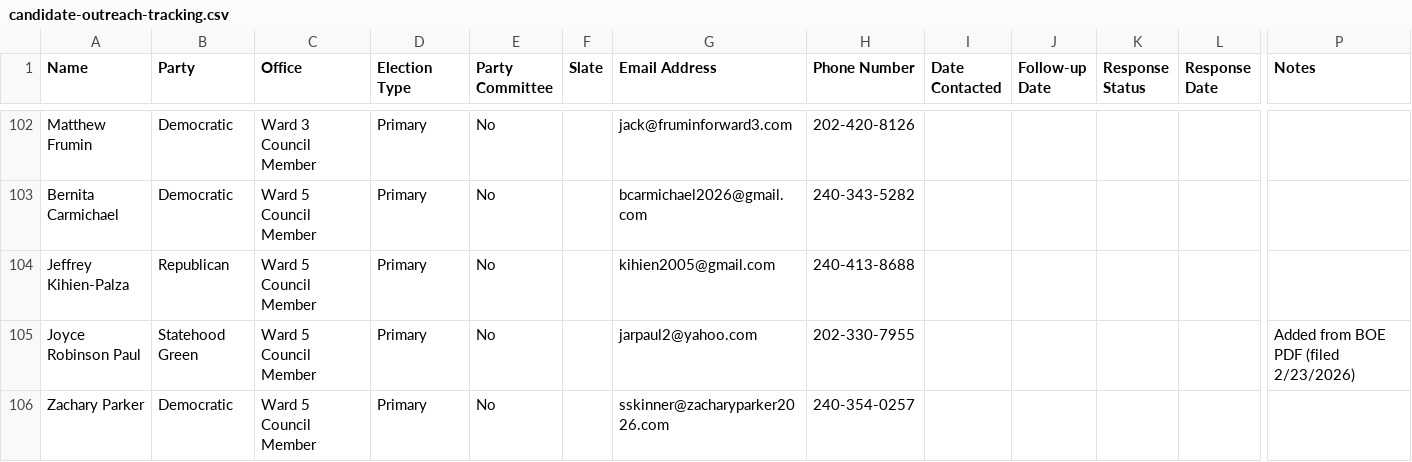
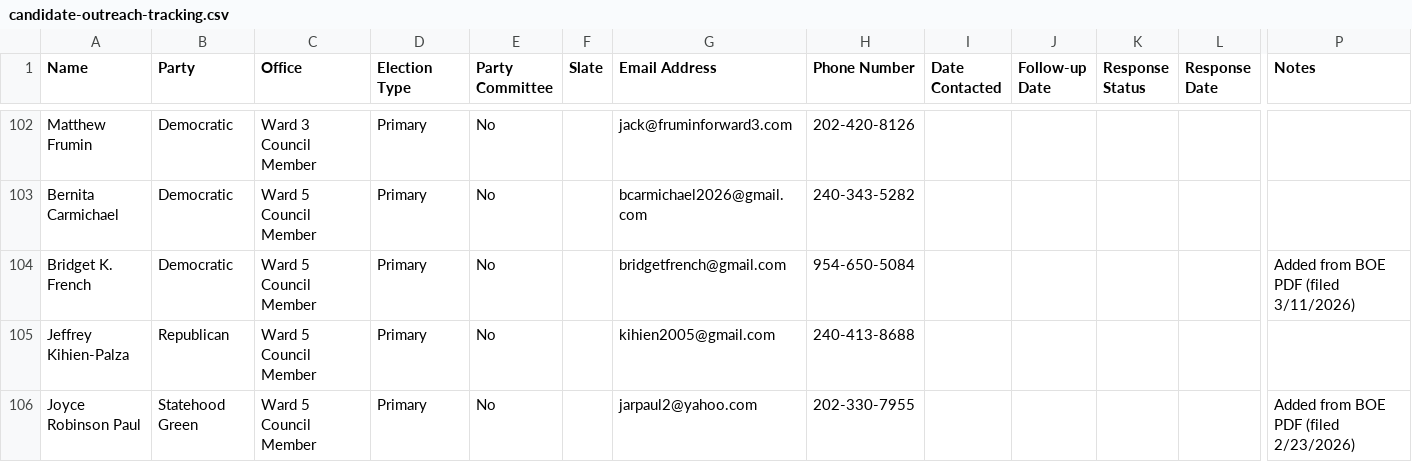
Before and after one commit to antzzz10/dc-statehood-pledge, a CSV file: candidate-outreach-tracking.csv, drawn as a sheet; only a part is shown, gaps mark what is left out; the shorter side is filled out with more unchanged rows; rows hold the shown columns only; the diff names each change by its address in the sheet, - before the commit and + after, or states it on an @@ line.

```diff
--- a/candidate-outreach-tracking.csv
+++ b/candidate-outreach-tracking.csv
+row 104: Bridget K. French | Democratic | Ward 5 Council Member | Primary | No |  | bridgetfrench@gmail.com | 954-650-5084 |  |  |  |  | Added from BOE PDF (filed 3/11/2026)
```
